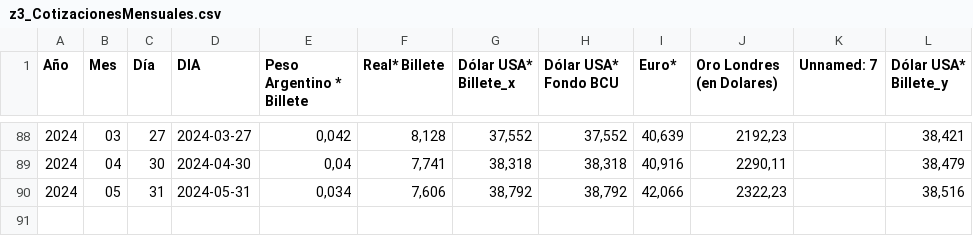
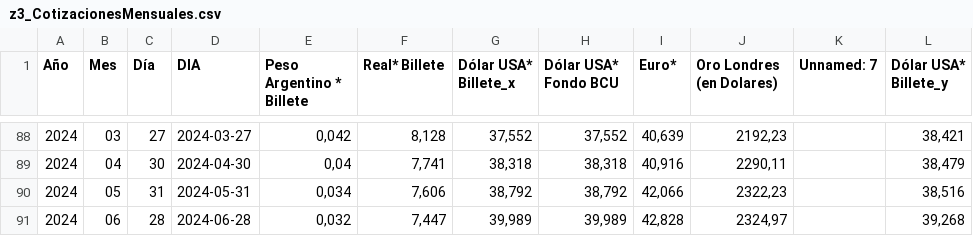
Before and after one commit to barandiaran/Principales-cotizaciones, a CSV file: z3_CotizacionesMensuales.csv, drawn as a sheet; only a part is shown, gaps mark what is left out; the diff names each change by its address in the sheet, - before the commit and + after, or states it on an @@ line.

```diff
--- a/z3_CotizacionesMensuales.csv
+++ b/z3_CotizacionesMensuales.csv
+row 91: 2024 | 06 | 28 | 2024-06-28 | 0,032 | 7,447 | 39,989 | 39,989 | 42,828 | 2324,97 |  | 39,268
```
Also changed, not shown: z3_CotizacionesMensuales_ok.csv, z4_Cargo_pre_cotizaciones_mensuales.csv, 6 other files.
